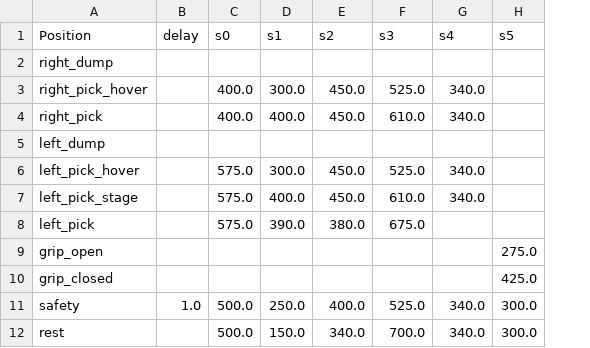
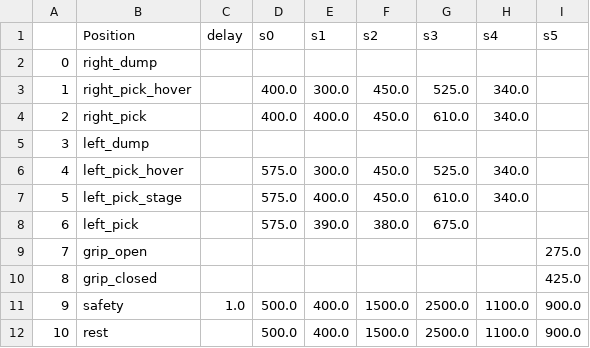
Before and after one commit to mechiris/RobotControl, a CSV file: robotcontrol/Teachpoints.csv, drawn as a sheet; addresses are those after the commit; the diff names each change by its address in the sheet, - before the commit and + after, or states it on an @@ line.

Commit message:
Updated teachpoints

```diff
--- a/robotcontrol/Teachpoints.csv
+++ b/robotcontrol/Teachpoints.csv
+column A, rows 2-12: 0 | 1 | 2 | 3 | 4 | 5 | 6 | 7 | 8 | 9 | 10
-E11 (s1): 250.0
+E11 (s1): 400.0
-F11 (s2): 400.0
+F11 (s2): 1500.0
-G11 (s3): 525.0
+G11 (s3): 2500.0
-H11:H12 (s4): 340.0
+H11:H12 (s4): 1100.0
-I11:I12 (s5): 300.0
+I11:I12 (s5): 900.0
-E12 (s1): 150.0
+E12 (s1): 400.0
-F12 (s2): 340.0
+F12 (s2): 1500.0
-G12 (s3): 700.0
+G12 (s3): 2500.0
```
